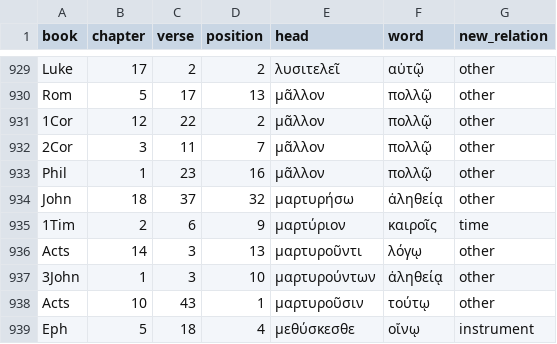
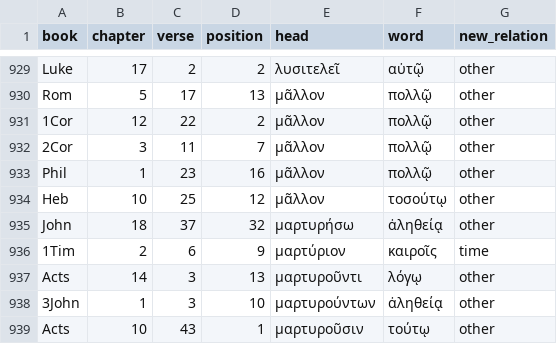
Before and after one commit to kaplanas/greek-new-testament, a CSV file: process_third_party_files/sblgnt/dative_edits.csv, drawn as a sheet; only a part is shown, gaps mark what is left out; the shorter side is filled out with more unchanged rows; the diff names each change by its address in the sheet, - before the commit and + after, or states it on an @@ line.

```diff
--- a/process_third_party_files/sblgnt/dative_edits.csv
+++ b/process_third_party_files/sblgnt/dative_edits.csv
+row 934: Heb | 10 | 25 | 12 | μᾶλλον | τοσούτῳ | other
```
Also changed, not shown: process_third_party_files/sblgnt/head_edits.csv, process_third_party_files/sblgnt/other_relation_edits.csv, 1 other file.
